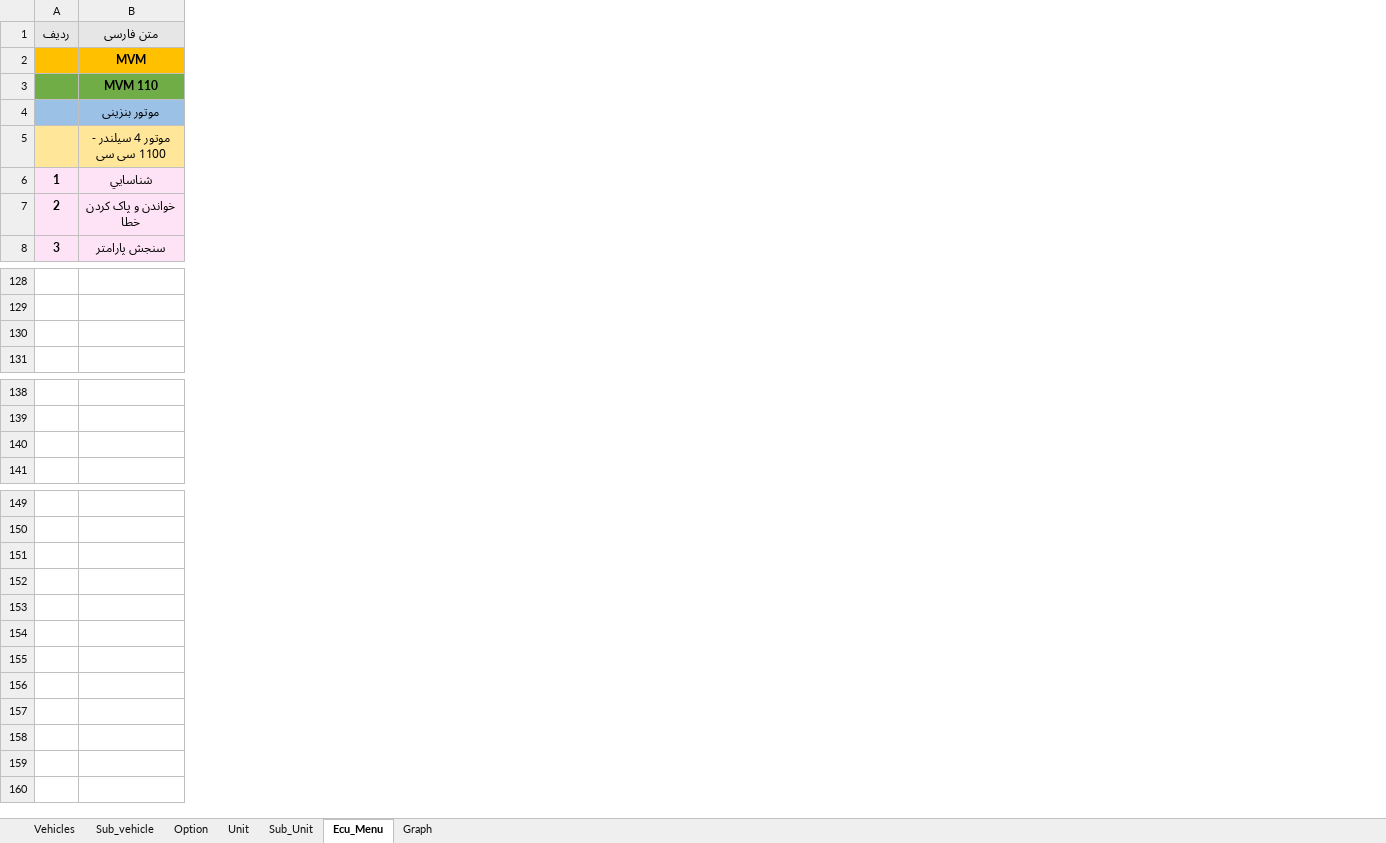
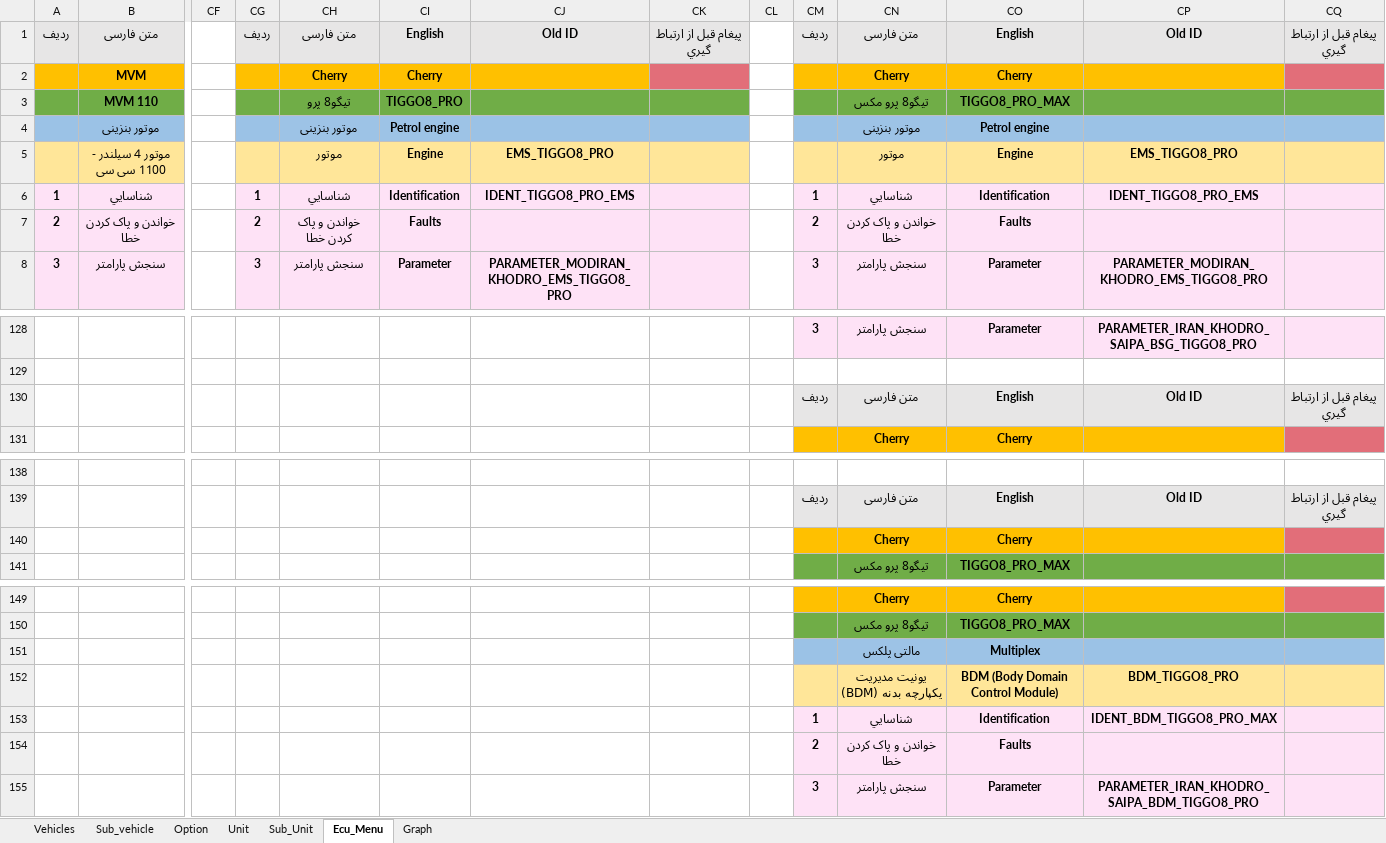
Before and after one commit to workrezvanian-netizen/DiagExcelFiles, an Excel workbook: Diag_Menu/05_ModiranKhodro.xlsm, sheet Ecu_Menu, drawn as a sheet; only a part is shown, gaps mark what is left out; values as stored, in another font and other column widths than the file's, no borders; rows hold the shown columns only; the diff names each change by its address in the sheet, - before the commit and + after, or states it on an @@ line.

Commit message:
Update Diag_Menu/05_ModiranKhodro.xlsm

```diff
--- a/Diag_Menu/05_ModiranKhodro.xlsm (sheet Ecu_Menu)
+++ b/Diag_Menu/05_ModiranKhodro.xlsm (sheet Ecu_Menu)
+column CF, empty
+column CG, rows 1-8: ردیف |  |  |  |  | 1 | 2 | 3
+column CH, rows 1-8: متن فارسی | Cherry | تیگو8 پرو | موتور بنزینی | موتور | شناسايي | خواندن و پاک کردن خطا | سنجش پارامتر
+column CI, rows 1-8: English | Cherry | TIGGO8_PRO | Petrol engine | Engine | Identification | Faults | Parameter
+column CJ, rows 1-8: Old ID |  |  |  | EMS_TIGGO8_PRO | IDENT_TIGGO8_PRO_EMS |  | PARAMETER_MODIRAN_KHODRO_EMS_TIGGO8_PRO
+column CK, row 1: پيغام قبل از ارتباط گيري
+column CL, empty
+column CM, rows 1-8: ردیف |  |  |  |  | 1 | 2 | 3; rows 128-130: 3 |  | ردیف; row 139: ردیف
+column CN, rows 1-8: متن فارسی | Cherry | تیگو8 پرو مکس | موتور بنزینی | موتور | شناسايي | خواندن و پاک کردن خطا | سنجش پارامتر; rows 128-131: سنجش پارامتر |  | متن فارسی | Cherry; rows 139-141: متن فارسی | Cherry | تیگو8 پرو مکس; rows 149-150: Cherry | تیگو8 پرو مکس
+column CO, rows 1-8: English | Cherry | TIGGO8_PRO_MAX | Petrol engine | Engine | Identification | Faults | Parameter; rows 128-131: Parameter |  | English | Cherry; rows 139-141: English | Cherry | TIGGO8_PRO_MAX; rows 149-150: Cherry | TIGGO8_PRO_MAX
+column CP, rows 1-8: Old ID |  |  |  | EMS_TIGGO8_PRO | IDENT_TIGGO8_PRO_EMS |  | PARAMETER_MODIRAN_KHODRO_EMS_TIGGO8_PRO; rows 128-130: PARAMETER_IRAN_KHODRO_SAIPA_BSG_TIGGO8_PRO |  | Old ID; row 139: Old ID
+column CQ, row 1: پيغام قبل از ارتباط گيري; row 130: پيغام قبل از ارتباط گيري; row 139: پيغام قبل از ارتباط گيري
-row 130: (empty)
+row 130:  |  |  |  |  |  |  |  |  | ردیف | متن فارسی | English | Old ID | پيغام قبل از ارتباط گيري
-row 140: (empty)
+row 140:  |  |  |  |  |  |  |  |  |  | Cherry | Cherry
+row 151:  |  |  |  |  |  |  |  |  |  | مالتی پلکس | Multiplex
+row 152:  |  |  |  |  |  |  |  |  |  | یونیت مدیریت یکپارچه بدنه (BDM) | BDM (Body Domain Control Module) | BDM_TIGGO8_PRO
+row 153:  |  |  |  |  |  |  |  |  | 1 | شناسايي | Identification | IDENT_BDM_TIGGO8_PRO_MAX
+row 154:  |  |  |  |  |  |  |  |  | 2 | خواندن و پاک کردن خطا | Faults
+row 155:  |  |  |  |  |  |  |  |  | 3 | سنجش پارامتر | Parameter | PARAMETER_IRAN_KHODRO_SAIPA_BDM_TIGGO8_PRO
```
Also changed, not shown: sheet Graph, sheet Option, sheet Unit, sheet Sub_Unit, sheet Sub_vehicle.
